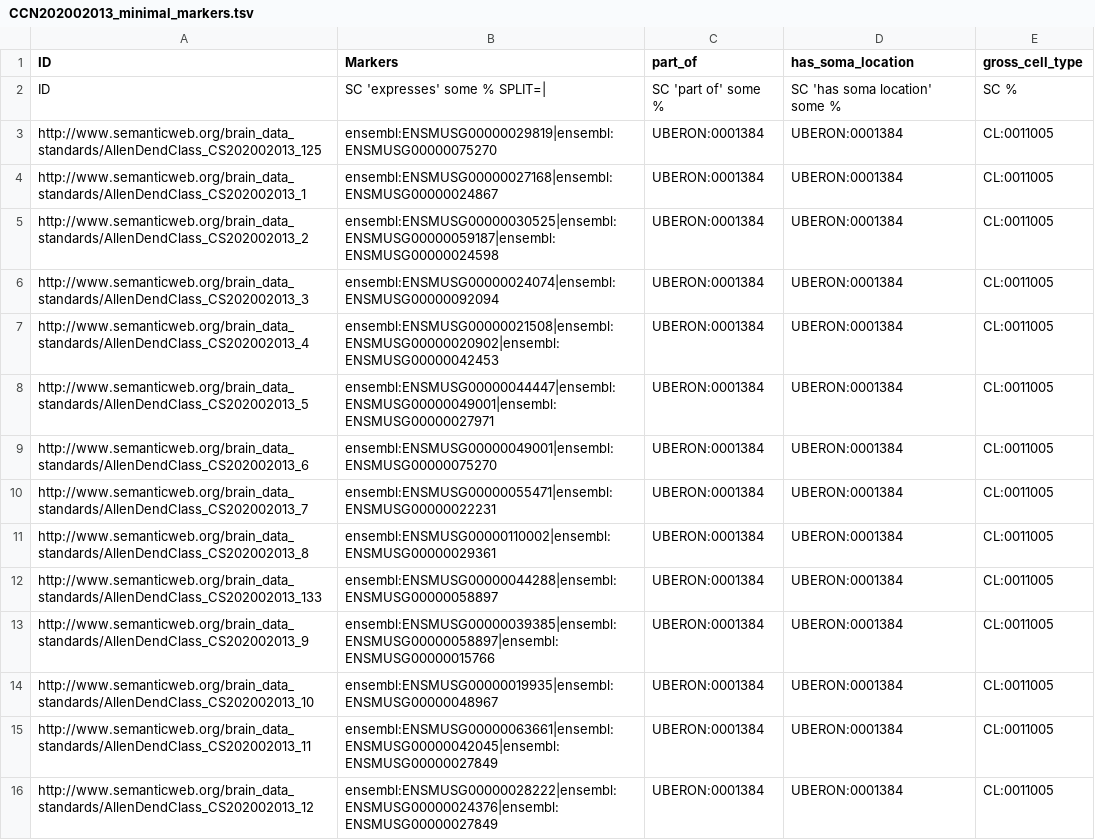
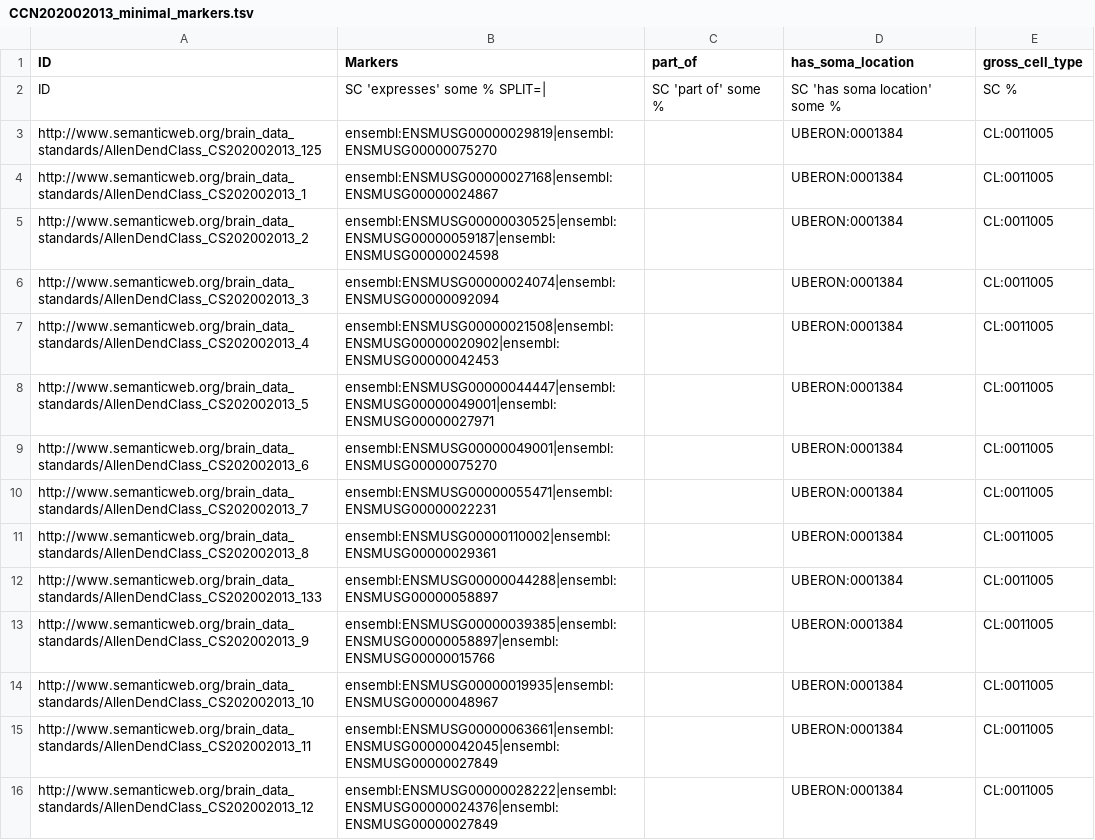
Before and after one commit to obophenotype/brain_data_standards_ontologies, a TSV file: src/templates/CCN202002013_minimal_markers.tsv, drawn as a sheet; only a part is shown; the diff covers the shown part only.

```diff
--- a/src/templates/CCN202002013_minimal_markers.tsv
+++ b/src/templates/CCN202002013_minimal_markers.tsv
@@ -2,15 +2,15 @@ ID	Markers	part_of	has_soma_location	gross_cell_type
 ID	SC 'expresses' some % SPLIT=|	SC 'part of' some %	SC 'has soma location' some %	SC %
-http://www.semanticweb.org/brain_data_standards/AllenDendClass_CS202002013_125	ensembl:ENSMUSG00000029819|ensembl:ENSMUSG00000075270	UBERON:0001384	UBERON:0001384	CL:0011005
-http://www.semanticweb.org/brain_data_standards/AllenDendClass_CS202002013_1	ensembl:ENSMUSG00000027168|ensembl:ENSMUSG00000024867	UBERON:0001384	UBERON:0001384	CL:0011005
-http://www.semanticweb.org/brain_data_standards/AllenDendClass_CS202002013_2	ensembl:ENSMUSG00000030525|ensembl:ENSMUSG00000059187|ensembl:ENSMUSG00000024598	UBERON:0001384	UBERON:0001384	CL:0011005
-http://www.semanticweb.org/brain_data_standards/AllenDendClass_CS202002013_3	ensembl:ENSMUSG00000024074|ensembl:ENSMUSG00000092094	UBERON:0001384	UBERON:0001384	CL:0011005
-http://www.semanticweb.org/brain_data_standards/AllenDendClass_CS202002013_4	ensembl:ENSMUSG00000021508|ensembl:ENSMUSG00000020902|ensembl:ENSMUSG00000042453	UBERON:0001384	UBERON:0001384	CL:0011005
-http://www.semanticweb.org/brain_data_standards/AllenDendClass_CS202002013_5	ensembl:ENSMUSG00000044447|ensembl:ENSMUSG00000049001|ensembl:ENSMUSG00000027971	UBERON:0001384	UBERON:0001384	CL:0011005
-http://www.semanticweb.org/brain_data_standards/AllenDendClass_CS202002013_6	ensembl:ENSMUSG00000049001|ensembl:ENSMUSG00000075270	UBERON:0001384	UBERON:0001384	CL:0011005
-http://www.semanticweb.org/brain_data_standards/AllenDendClass_CS202002013_7	ensembl:ENSMUSG00000055471|ensembl:ENSMUSG00000022231	UBERON:0001384	UBERON:0001384	CL:0011005
-http://www.semanticweb.org/brain_data_standards/AllenDendClass_CS202002013_8	ensembl:ENSMUSG00000110002|ensembl:ENSMUSG00000029361	UBERON:0001384	UBERON:0001384	CL:0011005
-http://www.semanticweb.org/brain_data_standards/AllenDendClass_CS202002013_133	ensembl:ENSMUSG00000044288|ensembl:ENSMUSG00000058897	UBERON:0001384	UBERON:0001384	CL:0011005
-http://www.semanticweb.org/brain_data_standards/AllenDendClass_CS202002013_9	ensembl:ENSMUSG00000039385|ensembl:ENSMUSG00000058897|ensembl:ENSMUSG00000015766	UBERON:0001384	UBERON:0001384	CL:0011005
-http://www.semanticweb.org/brain_data_standards/AllenDendClass_CS202002013_10	ensembl:ENSMUSG00000019935|ensembl:ENSMUSG00000048967	UBERON:0001384	UBERON:0001384	CL:0011005
-http://www.semanticweb.org/brain_data_standards/AllenDendClass_CS202002013_11	ensembl:ENSMUSG00000063661|ensembl:ENSMUSG00000042045|ensembl:ENSMUSG00000027849	UBERON:0001384	UBERON:0001384	CL:0011005
-http://www.semanticweb.org/brain_data_standards/AllenDendClass_CS202002013_12	ensembl:ENSMUSG00000028222|ensembl:ENSMUSG00000024376|ensembl:ENSMUSG00000027849	UBERON:0001384	UBERON:0001384	CL:0011005
+http://www.semanticweb.org/brain_data_standards/AllenDendClass_CS202002013_125	ensembl:ENSMUSG00000029819|ensembl:ENSMUSG00000075270		UBERON:0001384	CL:0011005
+http://www.semanticweb.org/brain_data_standards/AllenDendClass_CS202002013_1	ensembl:ENSMUSG00000027168|ensembl:ENSMUSG00000024867		UBERON:0001384	CL:0011005
+http://www.semanticweb.org/brain_data_standards/AllenDendClass_CS202002013_2	ensembl:ENSMUSG00000030525|ensembl:ENSMUSG00000059187|ensembl:ENSMUSG00000024598		UBERON:0001384	CL:0011005
+http://www.semanticweb.org/brain_data_standards/AllenDendClass_CS202002013_3	ensembl:ENSMUSG00000024074|ensembl:ENSMUSG00000092094		UBERON:0001384	CL:0011005
+http://www.semanticweb.org/brain_data_standards/AllenDendClass_CS202002013_4	ensembl:ENSMUSG00000021508|ensembl:ENSMUSG00000020902|ensembl:ENSMUSG00000042453		UBERON:0001384	CL:0011005
+http://www.semanticweb.org/brain_data_standards/AllenDendClass_CS202002013_5	ensembl:ENSMUSG00000044447|ensembl:ENSMUSG00000049001|ensembl:ENSMUSG00000027971		UBERON:0001384	CL:0011005
+http://www.semanticweb.org/brain_data_standards/AllenDendClass_CS202002013_6	ensembl:ENSMUSG00000049001|ensembl:ENSMUSG00000075270		UBERON:0001384	CL:0011005
+http://www.semanticweb.org/brain_data_standards/AllenDendClass_CS202002013_7	ensembl:ENSMUSG00000055471|ensembl:ENSMUSG00000022231		UBERON:0001384	CL:0011005
+http://www.semanticweb.org/brain_data_standards/AllenDendClass_CS202002013_8	ensembl:ENSMUSG00000110002|ensembl:ENSMUSG00000029361		UBERON:0001384	CL:0011005
+http://www.semanticweb.org/brain_data_standards/AllenDendClass_CS202002013_133	ensembl:ENSMUSG00000044288|ensembl:ENSMUSG00000058897		UBERON:0001384	CL:0011005
+http://www.semanticweb.org/brain_data_standards/AllenDendClass_CS202002013_9	ensembl:ENSMUSG00000039385|ensembl:ENSMUSG00000058897|ensembl:ENSMUSG00000015766		UBERON:0001384	CL:0011005
+http://www.semanticweb.org/brain_data_standards/AllenDendClass_CS202002013_10	ensembl:ENSMUSG00000019935|ensembl:ENSMUSG00000048967		UBERON:0001384	CL:0011005
+http://www.semanticweb.org/brain_data_standards/AllenDendClass_CS202002013_11	ensembl:ENSMUSG00000063661|ensembl:ENSMUSG00000042045|ensembl:ENSMUSG00000027849		UBERON:0001384	CL:0011005
+http://www.semanticweb.org/brain_data_standards/AllenDendClass_CS202002013_12	ensembl:ENSMUSG00000028222|ensembl:ENSMUSG00000024376|ensembl:ENSMUSG00000027849		UBERON:0001384	CL:0011005
```
Also changed, not shown: 97 edited cells elsewhere in this file, src/markers/CS202002013_markers_denormalized.tsv, 20 other files.
